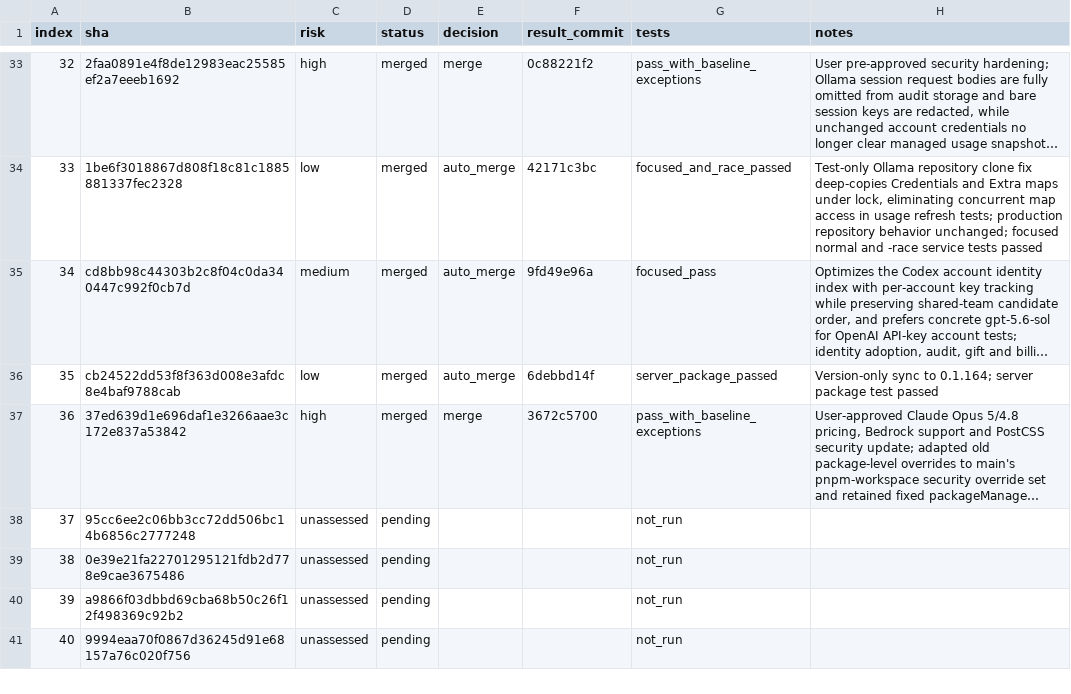
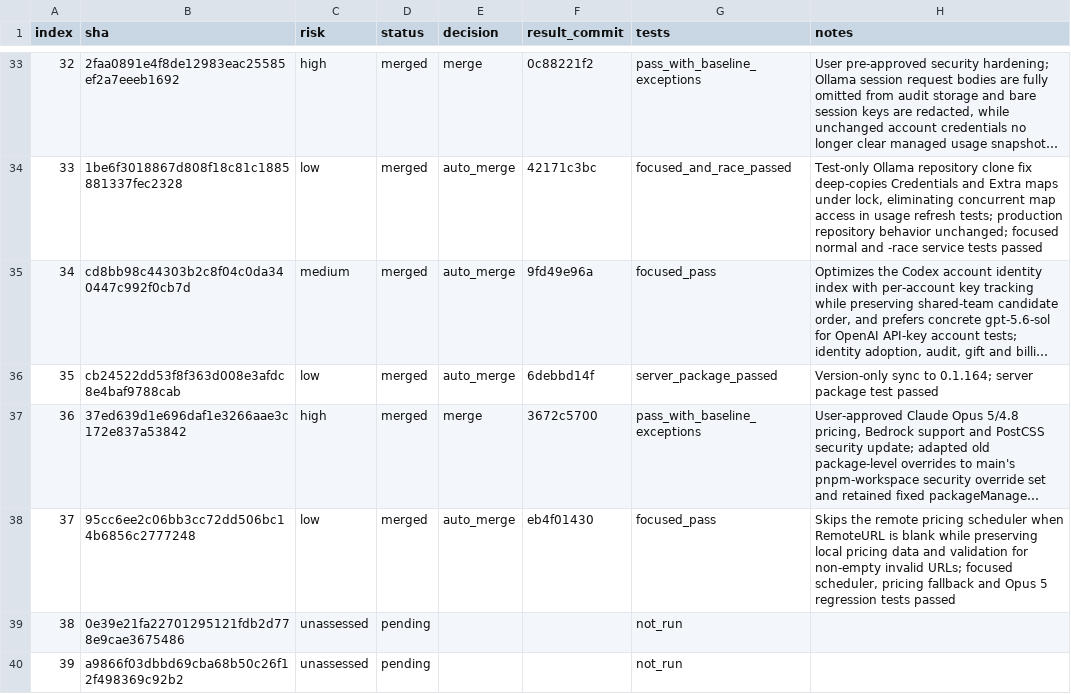
Before and after one commit to walaqi/sub2api, a TSV file: merge-state/sync-2-merge-v3/state.tsv, drawn as a sheet; only a part is shown, gaps mark what is left out; the shorter side is filled out with more unchanged rows; long unchanged cells end in …; the diff names each change by its address in the sheet, - before the commit and + after, or states it on an @@ line.

Commit message:
chore(merge): record queue item 37

```diff
--- a/merge-state/sync-2-merge-v3/state.tsv
+++ b/merge-state/sync-2-merge-v3/state.tsv
-C38 (risk): unassessed
+C38 (risk): low
-D38 (status): pending
+D38 (status): merged
-E38 (decision): (empty)
+E38 (decision): auto_merge
-F38 (result_commit): (empty)
+F38 (result_commit): eb4f01430
-G38 (tests): not_run
+G38 (tests): focused_pass
-H38 (notes): (empty)
+H38 (notes): Skips the remote pricing scheduler when RemoteURL is blank while preserving local pricing data and validation for non-empty invalid URLs; focused scheduler, pricing fallback and Opus 5 regression tests passed
```
Also changed, not shown: 1 other file.
